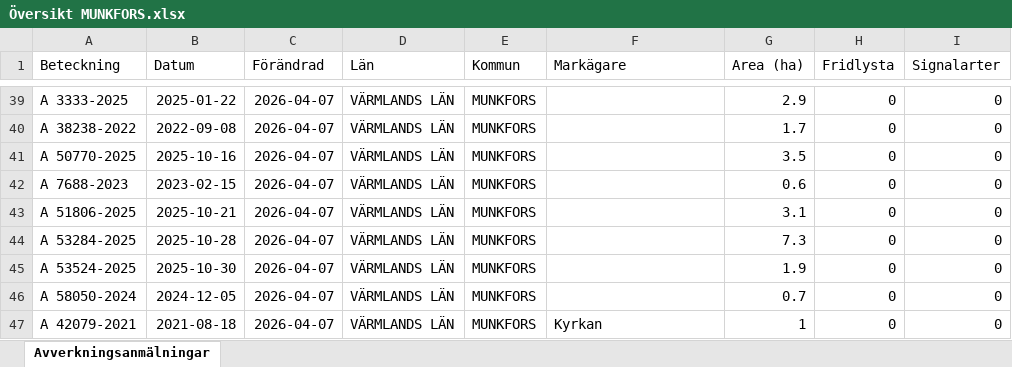
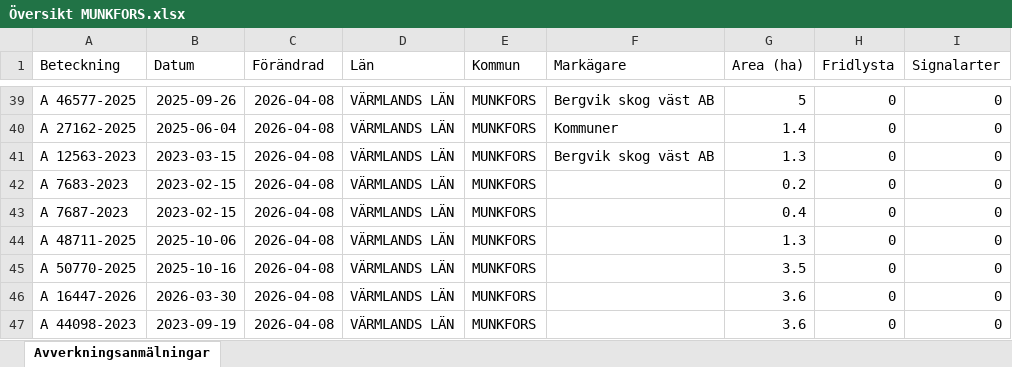
Before and after one commit to klasma/Logging_1762, an Excel workbook: Översikt MUNKFORS.xlsx, sheet Avverkningsanmälningar, drawn as a sheet; only a part is shown, gaps mark what is left out; values as stored, in another font and other column widths than the file's, no borders; the diff covers the shown part only; the diff names each change by its address in the sheet, - before the commit and + after, or states it on an @@ line.

```diff
--- a/Översikt MUNKFORS.xlsx (sheet Avverkningsanmälningar)
+++ b/Översikt MUNKFORS.xlsx (sheet Avverkningsanmälningar)
-A39 (Beteckning): A 3333-2025
+A39 (Beteckning): A 46577-2025
-B39 (Datum): 2025-01-22
+B39 (Datum): 2025-09-26
-C39:C47 (Förändrad): 2026-04-07
+C39:C47 (Förändrad): 2026-04-08
-F39 (Markägare): (empty)
+F39 (Markägare): Bergvik skog väst AB
-G39 (Area (ha)): 2.9
+G39 (Area (ha)): 5
-A40 (Beteckning): A 38238-2022
+A40 (Beteckning): A 27162-2025
-B40 (Datum): 2022-09-08
+B40 (Datum): 2025-06-04
-F40 (Markägare): (empty)
+F40 (Markägare): Kommuner
-G40 (Area (ha)): 1.7
+G40 (Area (ha)): 1.4
-A41 (Beteckning): A 50770-2025
+A41 (Beteckning): A 12563-2023
-B41 (Datum): 2025-10-16
+B41 (Datum): 2023-03-15
-F41 (Markägare): (empty)
+F41 (Markägare): Bergvik skog väst AB
-G41 (Area (ha)): 3.5
+G41 (Area (ha)): 1.3
-A42 (Beteckning): A 7688-2023
+A42 (Beteckning): A 7683-2023
-G42 (Area (ha)): 0.6
+G42 (Area (ha)): 0.2
-A43 (Beteckning): A 51806-2025
+A43 (Beteckning): A 7687-2023
-B43 (Datum): 2025-10-21
+B43 (Datum): 2023-02-15
-G43 (Area (ha)): 3.1
+G43 (Area (ha)): 0.4
-A44 (Beteckning): A 53284-2025
+A44 (Beteckning): A 48711-2025
-B44 (Datum): 2025-10-28
+B44 (Datum): 2025-10-06
-G44 (Area (ha)): 7.3
+G44 (Area (ha)): 1.3
-A45 (Beteckning): A 53524-2025
+A45 (Beteckning): A 50770-2025
-B45 (Datum): 2025-10-30
+B45 (Datum): 2025-10-16
-G45 (Area (ha)): 1.9
+G45 (Area (ha)): 3.5
-A46 (Beteckning): A 58050-2024
+A46 (Beteckning): A 16447-2026
-B46 (Datum): 2024-12-05
+B46 (Datum): 2026-03-30
-G46 (Area (ha)): 0.7
+G46 (Area (ha)): 3.6
-A47 (Beteckning): A 42079-2021
+A47 (Beteckning): A 44098-2023
-B47 (Datum): 2021-08-18
+B47 (Datum): 2023-09-19
-F47 (Markägare): Kyrkan
+F47 (Markägare): (empty)
-G47 (Area (ha)): 1
+G47 (Area (ha)): 3.6
```
Also changed, not shown: 317 edited cells elsewhere in this sheet, artfynd/A 44111-2023 artfynd.xlsx, 5 other files.
